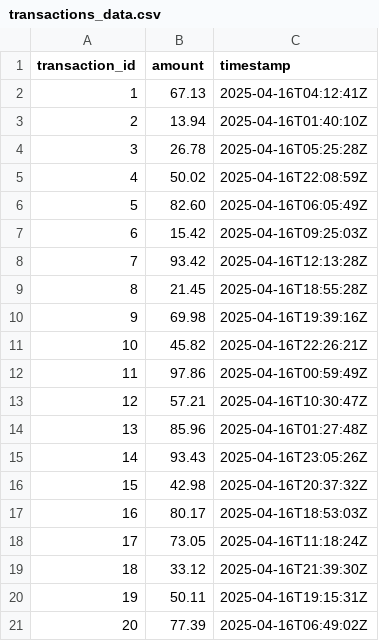
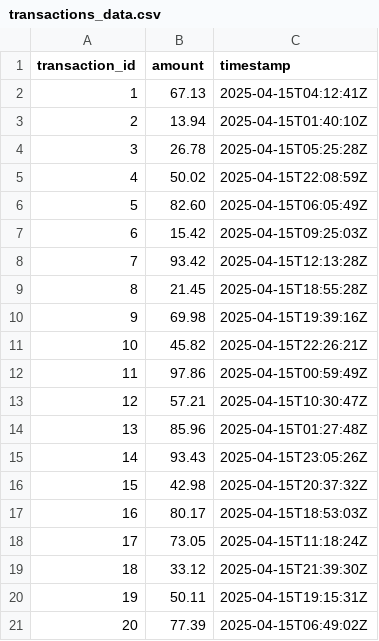
Before and after one commit to ing-analytics/dock-and-deploy-workshop, a CSV file: assets/transactions_data.csv, drawn as a sheet.

Commit message:
Changed timestamp for data

```diff
--- a/assets/transactions_data.csv
+++ b/assets/transactions_data.csv
@@ -1,21 +1,21 @@
 transaction_id,amount,timestamp
-1,67.13,2025-04-16T04:12:41Z
-2,13.94,2025-04-16T01:40:10Z
-3,26.78,2025-04-16T05:25:28Z
-4,50.02,2025-04-16T22:08:59Z
-5,82.60,2025-04-16T06:05:49Z
-6,15.42,2025-04-16T09:25:03Z
-7,93.42,2025-04-16T12:13:28Z
-8,21.45,2025-04-16T18:55:28Z
-9,69.98,2025-04-16T19:39:16Z
-10,45.82,2025-04-16T22:26:21Z
-11,97.86,2025-04-16T00:59:49Z
-12,57.21,2025-04-16T10:30:47Z
-13,85.96,2025-04-16T01:27:48Z
-14,93.43,2025-04-16T23:05:26Z
-15,42.98,2025-04-16T20:37:32Z
-16,80.17,2025-04-16T18:53:03Z
-17,73.05,2025-04-16T11:18:24Z
-18,33.12,2025-04-16T21:39:30Z
-19,50.11,2025-04-16T19:15:31Z
-20,77.39,2025-04-16T06:49:02Z
+1,67.13,2025-04-15T04:12:41Z
+2,13.94,2025-04-15T01:40:10Z
+3,26.78,2025-04-15T05:25:28Z
+4,50.02,2025-04-15T22:08:59Z
+5,82.60,2025-04-15T06:05:49Z
+6,15.42,2025-04-15T09:25:03Z
+7,93.42,2025-04-15T12:13:28Z
+8,21.45,2025-04-15T18:55:28Z
+9,69.98,2025-04-15T19:39:16Z
+10,45.82,2025-04-15T22:26:21Z
+11,97.86,2025-04-15T00:59:49Z
+12,57.21,2025-04-15T10:30:47Z
+13,85.96,2025-04-15T01:27:48Z
+14,93.43,2025-04-15T23:05:26Z
+15,42.98,2025-04-15T20:37:32Z
+16,80.17,2025-04-15T18:53:03Z
+17,73.05,2025-04-15T11:18:24Z
+18,33.12,2025-04-15T21:39:30Z
+19,50.11,2025-04-15T19:15:31Z
+20,77.39,2025-04-15T06:49:02Z
```
Also changed, not shown: 1 other file.
